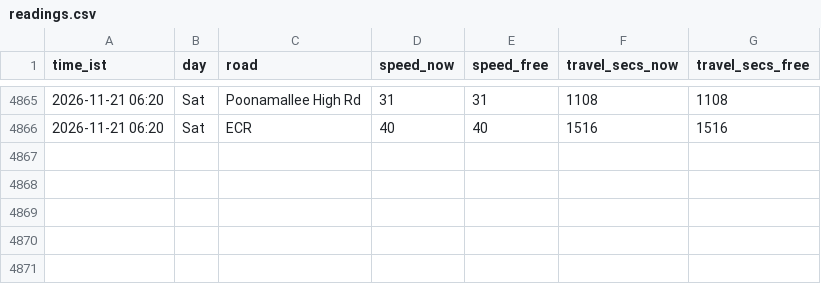
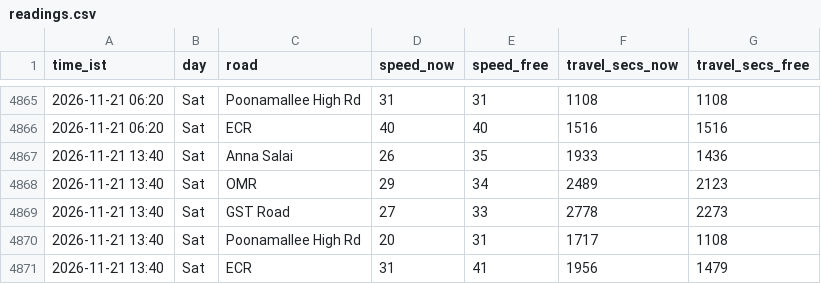
Before and after one commit to kannacodrex/chennai-traffic, a CSV file: data/readings.csv, drawn as a sheet; only a part is shown, gaps mark what is left out.

Commit message:
Add readings

```diff
--- a/data/readings.csv
+++ b/data/readings.csv
@@ -4866 +4866,6 @@ time_ist,day,road,speed_now,speed_free,travel_secs_now,travel_secs_free
 2026-11-21 06:20,Sat,ECR,40,40,1516,1516
+2026-11-21 13:40,Sat,Anna Salai,26,35,1933,1436
+2026-11-21 13:40,Sat,OMR,29,34,2489,2123
+2026-11-21 13:40,Sat,GST Road,27,33,2778,2273
+2026-11-21 13:40,Sat,Poonamallee High Rd,20,31,1717,1108
+2026-11-21 13:40,Sat,ECR,31,41,1956,1479
```
